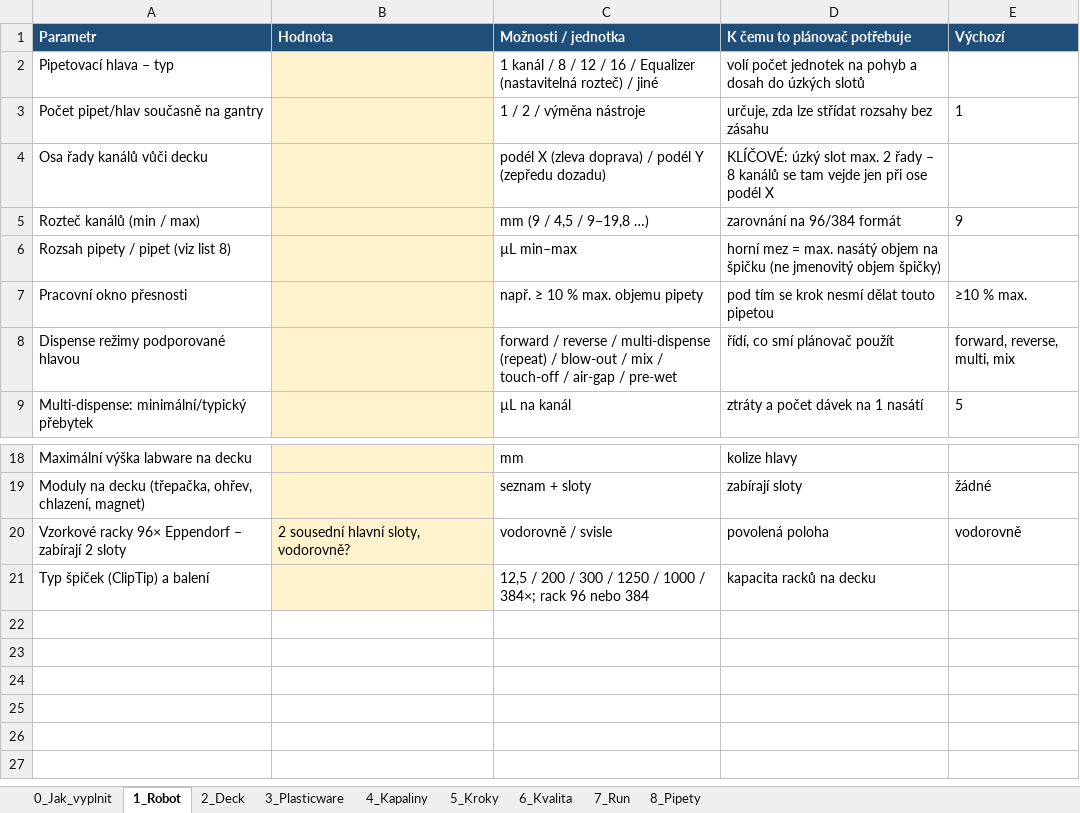
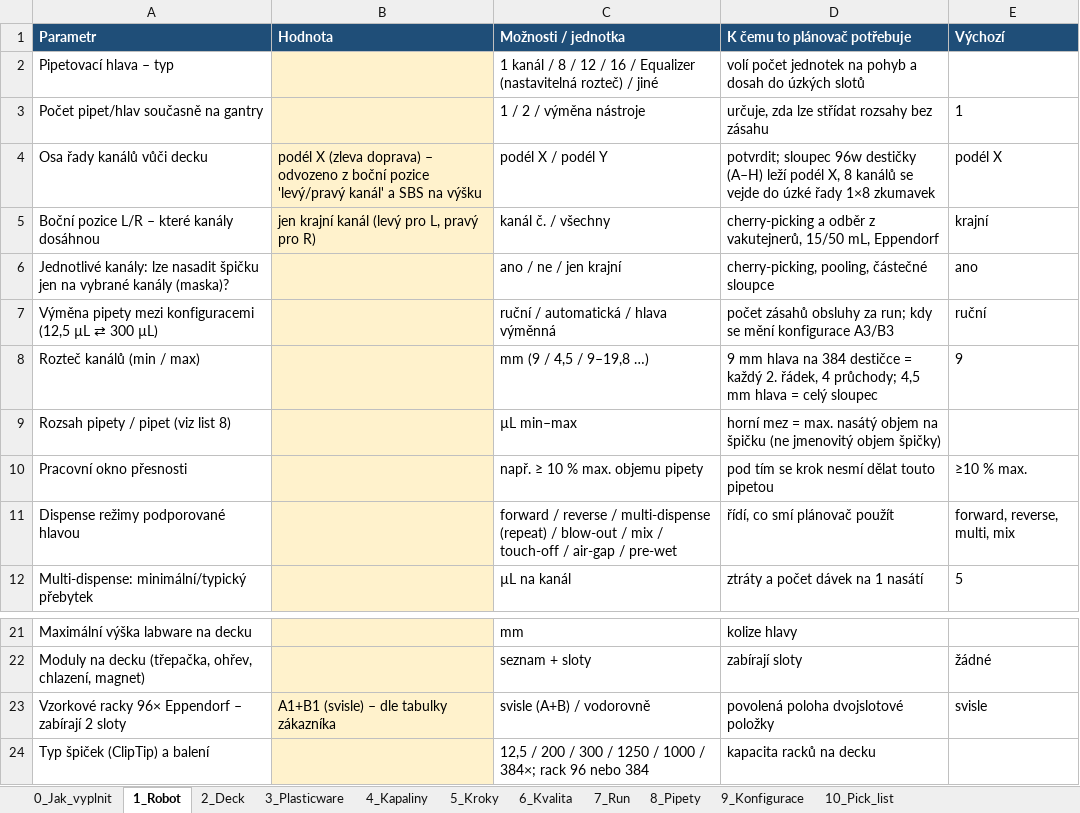
Before and after one commit to KD66/LABOT, an Excel workbook: docs/labot_zadani_parametry.xlsx, sheet 1_Robot, drawn as a sheet; only a part is shown, gaps mark what is left out; values as stored, in another font and other column widths than the file's, no borders; addresses are those after the commit; the diff names each change by its address in the sheet, - before the commit and + after, or states it on an @@ line.

```diff
--- a/docs/labot_zadani_parametry.xlsx (sheet 1_Robot)
+++ b/docs/labot_zadani_parametry.xlsx (sheet 1_Robot)
+sheet tab: 9_Konfigurace
+sheet tab: 10_Pick_list
-B4 (Hodnota): (empty)
+B4 (Hodnota): podél X (zleva doprava) – odvozeno z boční pozice 'levý/pravý kanál' a SBS na výšku
-C4 (Možnosti / jednotka): podél X (zleva doprava) / podél Y (zepředu dozadu)
+C4 (Možnosti / jednotka): podél X / podél Y
-D4 (K čemu to plánovač potřebuje): KLÍČOVÉ: úzký slot max. 2 řady – 8 kanálů se tam vejde jen při ose podél X
+D4 (K čemu to plánovač potřebuje): potvrdit; sloupec 96w destičky (A–H) leží podél X, 8 kanálů se vejde do úzké řady 1×8 zkumavek
-E4 (Výchozí): (empty)
+E4 (Výchozí): podél X
+row 5: Boční pozice L/R – které kanály dosáhnou | jen krajní kanál (levý pro L, pravý pro R) | kanál č. / všechny | cherry-picking a odběr z vakutejnerů, 15/50 mL, Eppendorf | krajní
+row 6: Jednotlivé kanály: lze nasadit špičku jen na vybrané kanály (maska)? |  | ano / ne / jen krajní | cherry-picking, pooling, částečné sloupce | ano
+row 7: Výměna pipety mezi konfiguracemi (12,5 µL ⇄ 300 µL) |  | ruční / automatická / hlava výměnná | počet zásahů obsluhy za run; kdy se mění konfigurace A3/B3 | ruční
-D8 (K čemu to plánovač potřebuje): zarovnání na 96/384 formát
+D8 (K čemu to plánovač potřebuje): 9 mm hlava na 384 destičce = každý 2. řádek, 4 průchody; 4,5 mm hlava = celý sloupec
-B23 (Hodnota): 2 sousední hlavní sloty, vodorovně?
+B23 (Hodnota): A1+B1 (svisle) – dle tabulky zákazníka
-C23 (Možnosti / jednotka): vodorovně / svisle
+C23 (Možnosti / jednotka): svisle (A+B) / vodorovně
-D23 (K čemu to plánovač potřebuje): povolená poloha
+D23 (K čemu to plánovač potřebuje): povolená poloha dvojslotové položky
-E23 (Výchozí): vodorovně
+E23 (Výchozí): svisle
```
Also changed, not shown: sheet 2_Deck, sheet 0_Jak_vyplnit, 6 other files.
